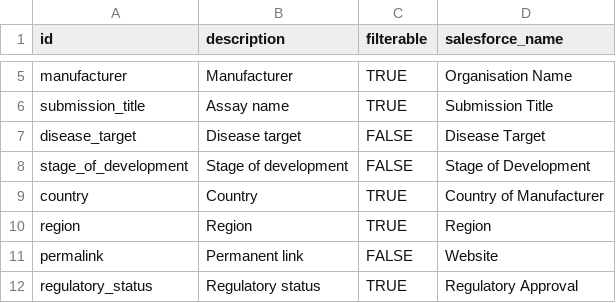
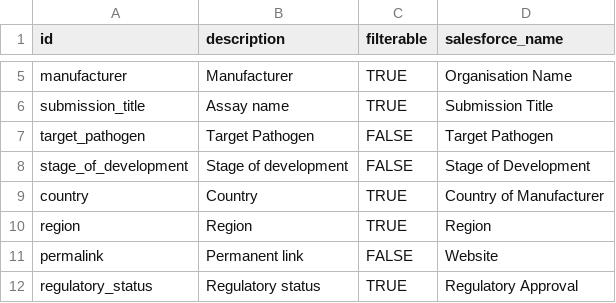
Before and after one commit to finddx/FINDtestdirData, a CSV file: data/covid19/testdir_meta_cols.csv, drawn as a sheet; only a part is shown, gaps mark what is left out; removed rows and columns are numbered as before the commit, all else as after; the diff names each change by its address in the sheet, - before the commit and + after, or states it on an @@ line.

Commit message:
Update testdir_meta_cols.csv
Hi Anna, I updated the meta-col, just want to confirm with I formatted it correctly. The new value will be SARS-CoV-2 for Target Pathogen in place of Covid-19 for Disease Target

```diff
--- a/data/covid19/testdir_meta_cols.csv
+++ b/data/covid19/testdir_meta_cols.csv
-row 7: disease_target | Disease target | FALSE | Disease Target
+row 7: target_pathogen | Target Pathogen | FALSE | Target Pathogen
```
